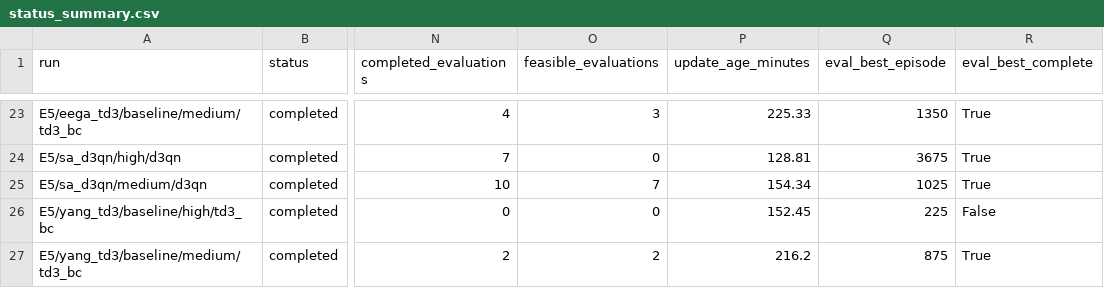
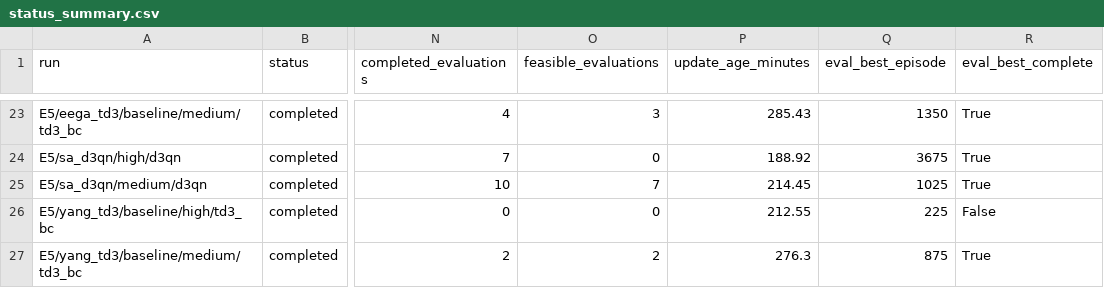
Before and after one commit to LanceGan/Single_UAV_new, a CSV file: journal_results/v5-mac/status_summary.csv, drawn as a sheet; only a part is shown, gaps mark what is left out; the diff covers the shown part only; the diff names each change by its address in the sheet, - before the commit and + after, or states it on an @@ line.

```diff
--- a/journal_results/v5-mac/status_summary.csv
+++ b/journal_results/v5-mac/status_summary.csv
-P23 (update_age_minutes): 225.33
+P23 (update_age_minutes): 285.43
-P24 (update_age_minutes): 128.81
+P24 (update_age_minutes): 188.92
-P25 (update_age_minutes): 154.34
+P25 (update_age_minutes): 214.45
-P26 (update_age_minutes): 152.45
+P26 (update_age_minutes): 212.55
-P27 (update_age_minutes): 216.2
+P27 (update_age_minutes): 276.3
```
Also changed, not shown: 64 edited cells elsewhere in this file, 1 other file.
